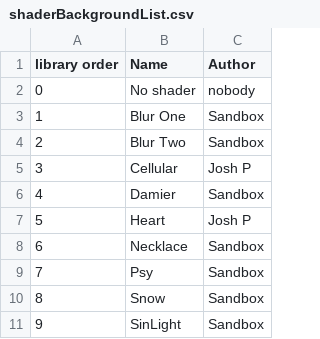
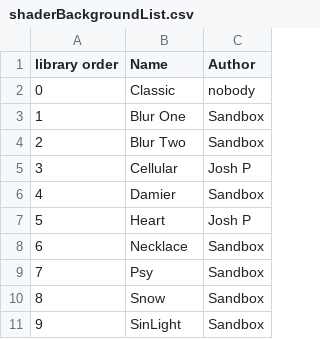
Before and after one commit to knupel/ROMANESCO-Processing, a CSV file: Controleur_25/preferences/shaderBackgroundList.csv, drawn as a sheet.

```diff
--- a/Controleur_25/preferences/shaderBackgroundList.csv
+++ b/Controleur_25/preferences/shaderBackgroundList.csv
@@ -1,3 +1,3 @@
 library order,Name,Author
-0,No shader,nobody,
+0,Classic,nobody,
 1,Blur One,Sandbox,
```
Also changed, not shown: Controleur_25/preferences/objects/index_romanesco_objects.csv, Controleur_25/preferences/setting/defaultSetting.csv, 27 other files.
